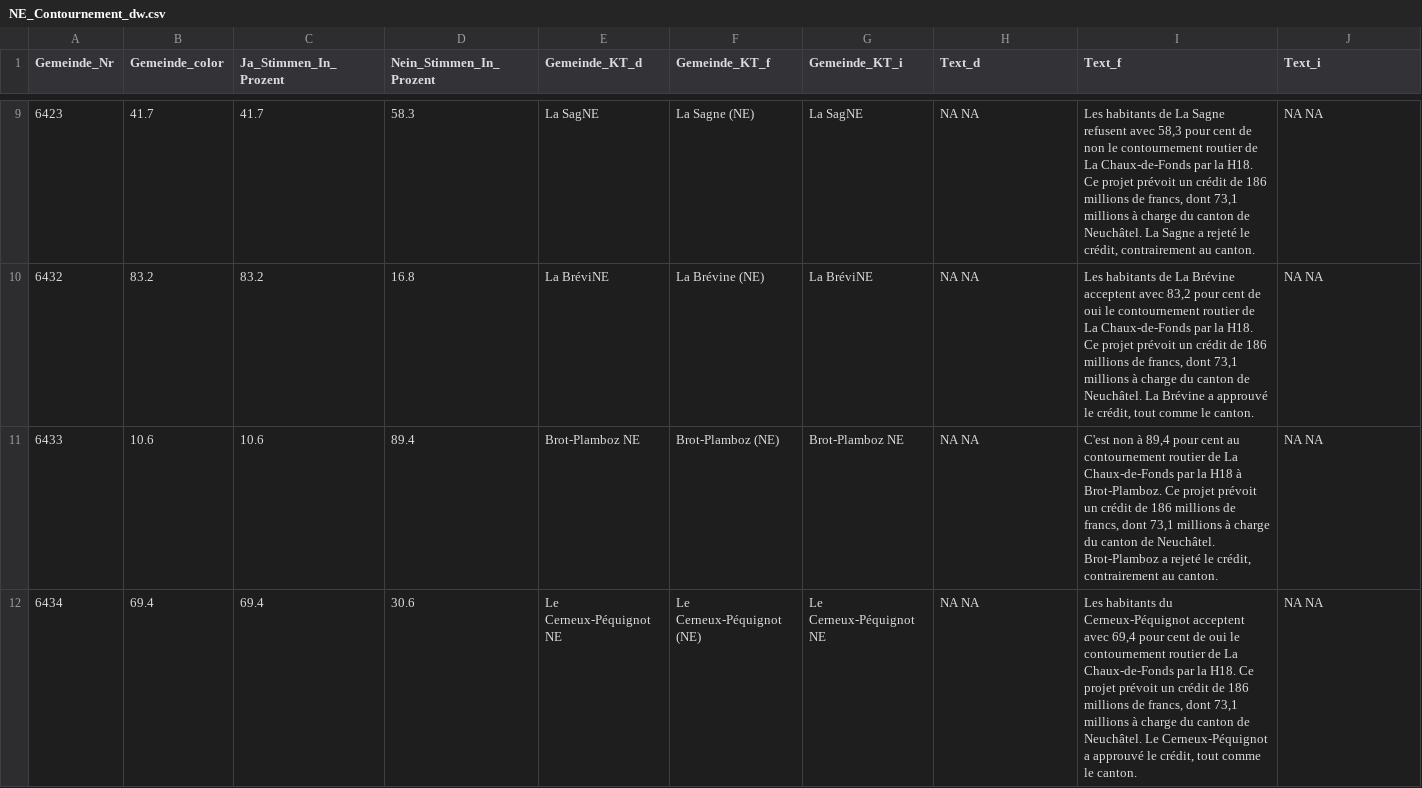
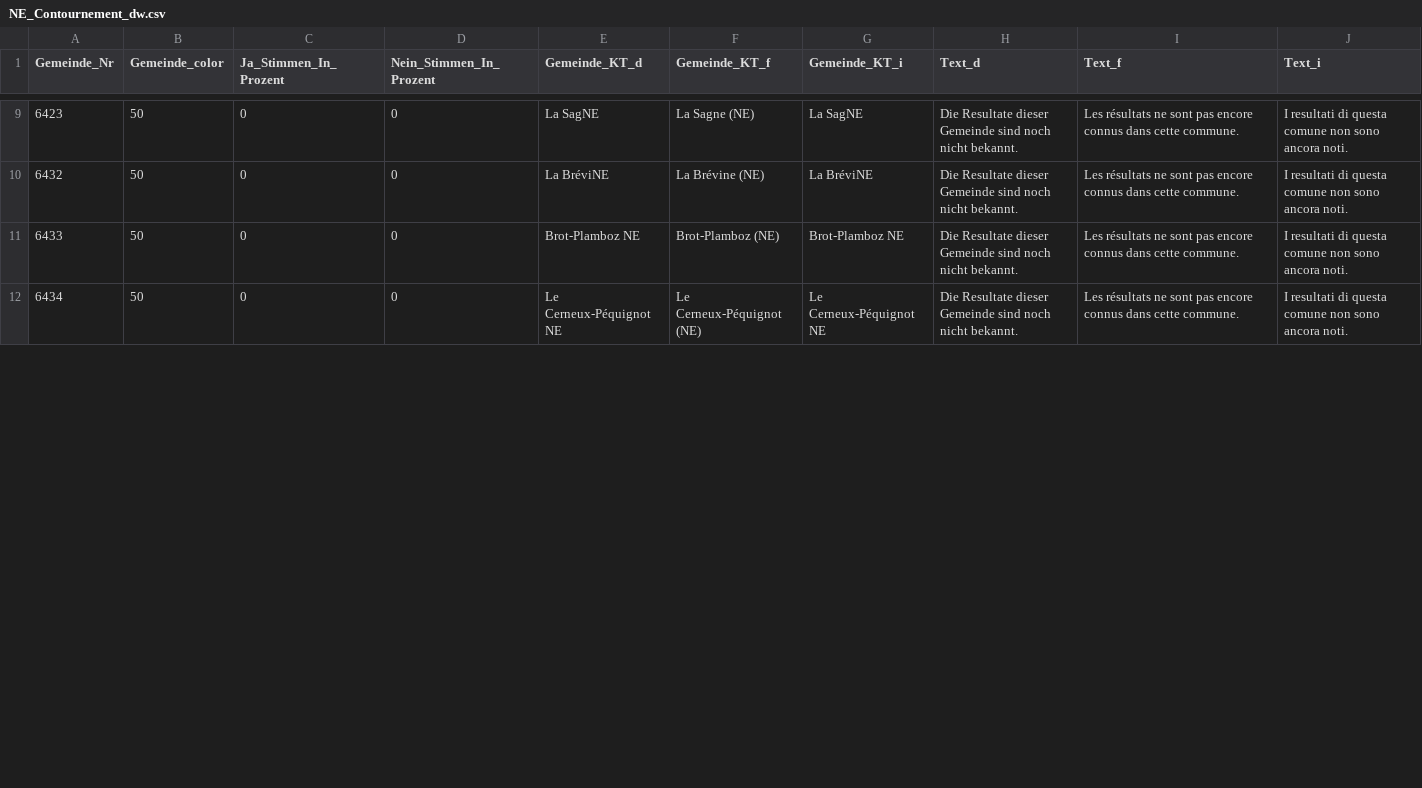
Before and after one commit to awp-finanznachrichten/lena_november2021, a CSV file: Output/NE_Contournement_dw.csv, drawn as a sheet; only a part is shown, gaps mark what is left out; the diff covers the shown part only.

```diff
--- a/Output/NE_Contournement_dw.csv
+++ b/Output/NE_Contournement_dw.csv
@@ -9,4 +9,4 @@
-6423,41.7,41.7,58.3,"La SagNE","La Sagne (NE)","La SagNE","NA NA","Les habitants de La Sagne refusent avec 58,3 pour cent de non le contournement routier de La Chaux-de-Fonds par la H18. Ce projet prévoit un crédit de 186 millions de francs, dont 73,1 millions à charge du canton de Neuchâtel. La Sagne a rejeté le crédit, contrairement au canton.","NA NA"
-6432,83.2,83.2,16.8,"La BréviNE","La Brévine (NE)","La BréviNE","NA NA","Les habitants de La Brévine acceptent avec 83,2 pour cent de oui le contournement routier de La Chaux-de-Fonds par la H18. Ce projet prévoit un crédit de 186 millions de francs, dont 73,1 millions à charge du canton de Neuchâtel. La Brévine a approuvé le crédit, tout comme le canton.","NA NA"
-6433,10.6,10.6,89.4,"Brot-Plamboz NE","Brot-Plamboz (NE)","Brot-Plamboz NE","NA NA","C'est non à 89,4 pour cent au contournement routier de La Chaux-de-Fonds par la H18 à Brot-Plamboz. Ce projet prévoit un crédit de 186 millions de francs, dont 73,1 millions à charge du canton de Neuchâtel. Brot-Plamboz a rejeté le crédit, contrairement au canton.","NA NA"
-6434,69.4,69.4,30.6,"Le Cerneux-Péquignot NE","Le Cerneux-Péquignot (NE)","Le Cerneux-Péquignot NE","NA NA","Les habitants du Cerneux-Péquignot acceptent avec 69,4 pour cent de oui le contournement routier de La Chaux-de-Fonds par la H18. Ce projet prévoit un crédit de 186 millions de francs, dont 73,1 millions à charge du canton de Neuchâtel. Le Cerneux-Péquignot a approuvé le crédit, tout comme le canton.","NA NA"
+6423,50,0,0,"La SagNE","La Sagne (NE)","La SagNE","Die Resultate dieser Gemeinde sind noch nicht bekannt.","Les résultats ne sont pas encore connus dans cette commune.","I resultati di questa comune non sono ancora noti."
+6432,50,0,0,"La BréviNE","La Brévine (NE)","La BréviNE","Die Resultate dieser Gemeinde sind noch nicht bekannt.","Les résultats ne sont pas encore connus dans cette commune.","I resultati di questa comune non sono ancora noti."
+6433,50,0,0,"Brot-Plamboz NE","Brot-Plamboz (NE)","Brot-Plamboz NE","Die Resultate dieser Gemeinde sind noch nicht bekannt.","Les résultats ne sont pas encore connus dans cette commune.","I resultati di questa comune non sono ancora noti."
+6434,50,0,0,"Le Cerneux-Péquignot NE","Le Cerneux-Péquignot (NE)","Le Cerneux-Péquignot NE","Die Resultate dieser Gemeinde sind noch nicht bekannt.","Les résultats ne sont pas encore connus dans cette commune.","I resultati di questa comune non sono ancora noti."
```
Also changed, not shown: 138 edited cells elsewhere in this file, 20 other files.
